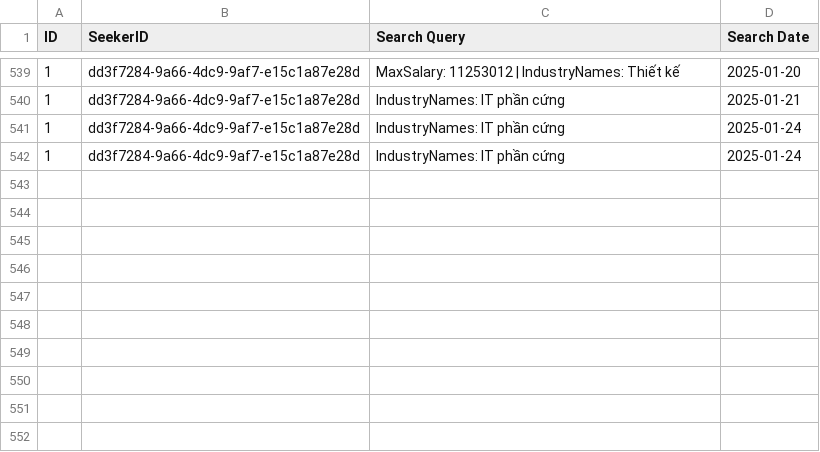
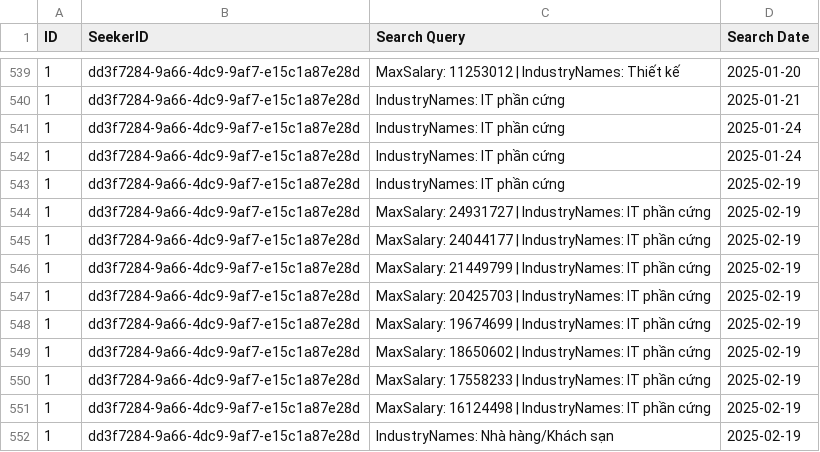
Before and after one commit to LcYuu/JobRadar_, a CSV file: search.csv, drawn as a sheet; only a part is shown, gaps mark what is left out.

```diff
--- a/search.csv
+++ b/search.csv
@@ -542 +542,11 @@ ID,SeekerID,Search Query,Search Date,,,,
 "1","dd3f7284-9a66-4dc9-9af7-e15c1a87e28d","IndustryNames: IT phần cứng","2025-01-24"
+"1","dd3f7284-9a66-4dc9-9af7-e15c1a87e28d","IndustryNames: IT phần cứng","2025-02-19"
+"1","dd3f7284-9a66-4dc9-9af7-e15c1a87e28d","MaxSalary: 24931727 | IndustryNames: IT phần cứng","2025-02-19"
+"1","dd3f7284-9a66-4dc9-9af7-e15c1a87e28d","MaxSalary: 24044177 | IndustryNames: IT phần cứng","2025-02-19"
+"1","dd3f7284-9a66-4dc9-9af7-e15c1a87e28d","MaxSalary: 21449799 | IndustryNames: IT phần cứng","2025-02-19"
+"1","dd3f7284-9a66-4dc9-9af7-e15c1a87e28d","MaxSalary: 20425703 | IndustryNames: IT phần cứng","2025-02-19"
+"1","dd3f7284-9a66-4dc9-9af7-e15c1a87e28d","MaxSalary: 19674699 | IndustryNames: IT phần cứng","2025-02-19"
+"1","dd3f7284-9a66-4dc9-9af7-e15c1a87e28d","MaxSalary: 18650602 | IndustryNames: IT phần cứng","2025-02-19"
+"1","dd3f7284-9a66-4dc9-9af7-e15c1a87e28d","MaxSalary: 17558233 | IndustryNames: IT phần cứng","2025-02-19"
+"1","dd3f7284-9a66-4dc9-9af7-e15c1a87e28d","MaxSalary: 16124498 | IndustryNames: IT phần cứng","2025-02-19"
+"1","dd3f7284-9a66-4dc9-9af7-e15c1a87e28d","IndustryNames: Nhà hàng/Khách sạn","2025-02-19"
```
Also changed, not shown: 51 other files.
